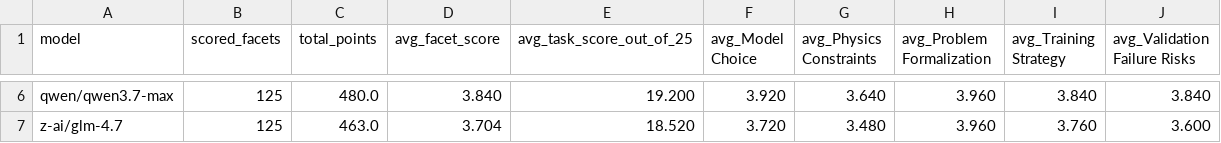
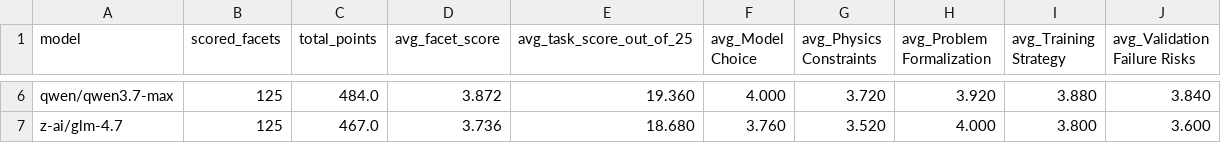
Before and after one commit to Gyy12138-66/pim_planbench, a CSV file: scores/pilot_v0.4/score_summary_by_model_batch1_v0.4.csv, drawn as a sheet; only a part is shown, gaps mark what is left out; the diff covers the shown part only; the diff names each change by its address in the sheet, - before the commit and + after, or states it on an @@ line.

```diff
--- a/scores/pilot_v0.4/score_summary_by_model_batch1_v0.4.csv
+++ b/scores/pilot_v0.4/score_summary_by_model_batch1_v0.4.csv
-C6 (total_points): 480.0
+C6 (total_points): 484.0
-D6 (avg_facet_score): 3.840
+D6 (avg_facet_score): 3.872
-E6 (avg_task_score_out_of_25): 19.200
+E6 (avg_task_score_out_of_25): 19.360
-F6 (avg_Model Choice): 3.920
+F6 (avg_Model Choice): 4.000
-G6 (avg_Physics Constraints): 3.640
+G6 (avg_Physics Constraints): 3.720
-H6 (avg_Problem Formalization): 3.960
+H6 (avg_Problem Formalization): 3.920
-I6 (avg_Training Strategy): 3.840
+I6 (avg_Training Strategy): 3.880
-C7 (total_points): 463.0
+C7 (total_points): 467.0
-D7 (avg_facet_score): 3.704
+D7 (avg_facet_score): 3.736
-E7 (avg_task_score_out_of_25): 18.520
+E7 (avg_task_score_out_of_25): 18.680
-F7 (avg_Model Choice): 3.720
+F7 (avg_Model Choice): 3.760
-G7 (avg_Physics Constraints): 3.480
+G7 (avg_Physics Constraints): 3.520
-H7 (avg_Problem Formalization): 3.960
+H7 (avg_Problem Formalization): 4.000
-I7 (avg_Training Strategy): 3.760
+I7 (avg_Training Strategy): 3.800
```
Also changed, not shown: 29 edited cells elsewhere in this file, scores/pilot_v0.4/score_summary_by_task_model_batch1_v0.4.csv, update_v04/docs/item_metrics_batch1_v0.4.csv, 25 other files.
